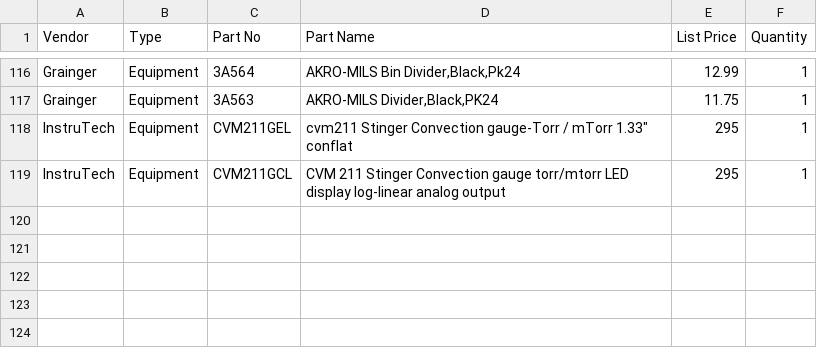
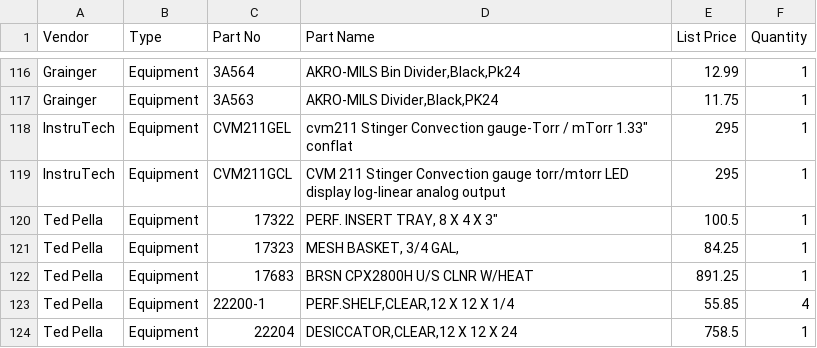
Before and after one commit to jrsmith3/lab_kit, a CSV file: items.csv, drawn as a sheet; only a part is shown, gaps mark what is left out; the diff names each change by its address in the sheet, - before the commit and + after, or states it on an @@ line.

Commit message:
Add items from Ted Pella

```diff
--- a/items.csv
+++ b/items.csv
+row 120: Ted Pella | Equipment | 17322 | PERF. INSERT TRAY, 8 X 4 X 3" | 100.5 | 1
+row 121: Ted Pella | Equipment | 17323 | MESH BASKET, 3/4 GAL, | 84.25 | 1
+row 122: Ted Pella | Equipment | 17683 | BRSN CPX2800H U/S CLNR W/HEAT | 891.25 | 1
+row 123: Ted Pella | Equipment | 22200-1 | PERF.SHELF,CLEAR,12 X 12 X 1/4 | 55.85 | 4
+row 124: Ted Pella | Equipment | 22204 | DESICCATOR,CLEAR,12 X 12 X 24 | 758.5 | 1
```
